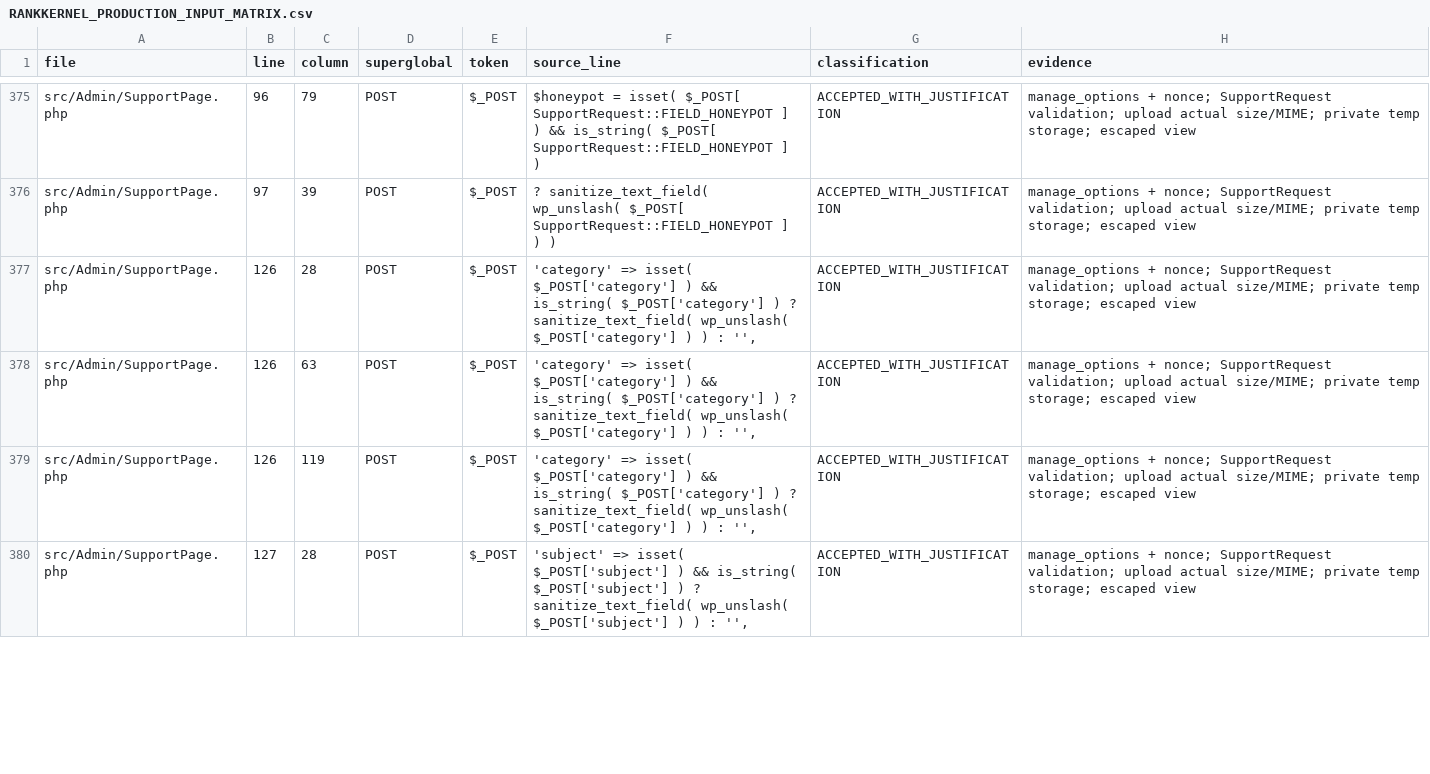
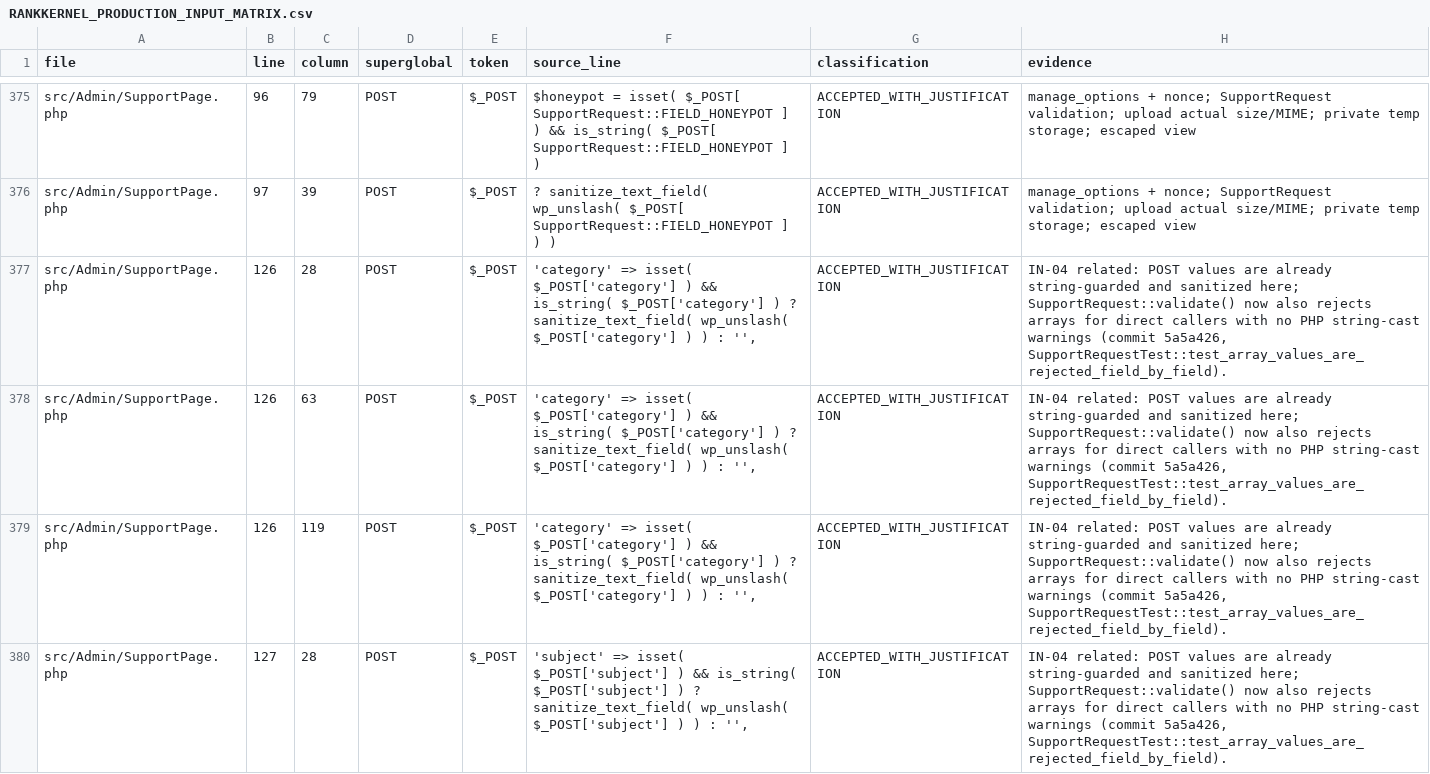
Before and after one commit to maulikbhalodiya/rankkernel, a CSV file: audit-final/RANKKERNEL_PRODUCTION_INPUT_MATRIX.csv, drawn as a sheet; only a part is shown, gaps mark what is left out; the diff covers the shown part only.

Commit message:
Refresh audit reports for 2afb118 remediation

```diff
--- a/audit-final/RANKKERNEL_PRODUCTION_INPUT_MATRIX.csv
+++ b/audit-final/RANKKERNEL_PRODUCTION_INPUT_MATRIX.csv
@@ -376,5 +376,5 @@ src/Admin/SupportPage.php,96,79,POST,$_POST,$honeypot = isset( $_POST[ SupportRe
 src/Admin/SupportPage.php,97,39,POST,$_POST,? sanitize_text_field( wp_unslash( $_POST[ SupportRequest::FIELD_HONEYPOT ] ) ),ACCEPTED_WITH_JUSTIFICATION,manage_options + nonce; SupportRequest validation; upload actual size/MIME; private temp storage; escaped view
-src/Admin/SupportPage.php,126,28,POST,$_POST,"'category'    => isset( $_POST['category'] ) && is_string( $_POST['category'] ) ? sanitize_text_field( wp_unslash( $_POST['category'] ) ) : '',",ACCEPTED_WITH_JUSTIFICATION,manage_options + nonce; SupportRequest validation; upload actual size/MIME; private temp storage; escaped view
-src/Admin/SupportPage.php,126,63,POST,$_POST,"'category'    => isset( $_POST['category'] ) && is_string( $_POST['category'] ) ? sanitize_text_field( wp_unslash( $_POST['category'] ) ) : '',",ACCEPTED_WITH_JUSTIFICATION,manage_options + nonce; SupportRequest validation; upload actual size/MIME; private temp storage; escaped view
-src/Admin/SupportPage.php,126,119,POST,$_POST,"'category'    => isset( $_POST['category'] ) && is_string( $_POST['category'] ) ? sanitize_text_field( wp_unslash( $_POST['category'] ) ) : '',",ACCEPTED_WITH_JUSTIFICATION,manage_options + nonce; SupportRequest validation; upload actual size/MIME; private temp storage; escaped view
-src/Admin/SupportPage.php,127,28,POST,$_POST,"'subject'     => isset( $_POST['subject'] ) && is_string( $_POST['subject'] ) ? sanitize_text_field( wp_unslash( $_POST['subject'] ) ) : '',",ACCEPTED_WITH_JUSTIFICATION,manage_options + nonce; SupportRequest validation; upload actual size/MIME; private temp storage; escaped view
+src/Admin/SupportPage.php,126,28,POST,$_POST,"'category'    => isset( $_POST['category'] ) && is_string( $_POST['category'] ) ? sanitize_text_field( wp_unslash( $_POST['category'] ) ) : '',",ACCEPTED_WITH_JUSTIFICATION,"IN-04 related: POST values are already string-guarded and sanitized here; SupportRequest::validate() now also rejects arrays for direct callers with no PHP string-cast warnings (commit 5a5a426, SupportRequestTest::test_array_values_are_rejected_field_by_field)."
+src/Admin/SupportPage.php,126,63,POST,$_POST,"'category'    => isset( $_POST['category'] ) && is_string( $_POST['category'] ) ? sanitize_text_field( wp_unslash( $_POST['category'] ) ) : '',",ACCEPTED_WITH_JUSTIFICATION,"IN-04 related: POST values are already string-guarded and sanitized here; SupportRequest::validate() now also rejects arrays for direct callers with no PHP string-cast warnings (commit 5a5a426, SupportRequestTest::test_array_values_are_rejected_field_by_field)."
+src/Admin/SupportPage.php,126,119,POST,$_POST,"'category'    => isset( $_POST['category'] ) && is_string( $_POST['category'] ) ? sanitize_text_field( wp_unslash( $_POST['category'] ) ) : '',",ACCEPTED_WITH_JUSTIFICATION,"IN-04 related: POST values are already string-guarded and sanitized here; SupportRequest::validate() now also rejects arrays for direct callers with no PHP string-cast warnings (commit 5a5a426, SupportRequestTest::test_array_values_are_rejected_field_by_field)."
+src/Admin/SupportPage.php,127,28,POST,$_POST,"'subject'     => isset( $_POST['subject'] ) && is_string( $_POST['subject'] ) ? sanitize_text_field( wp_unslash( $_POST['subject'] ) ) : '',",ACCEPTED_WITH_JUSTIFICATION,"IN-04 related: POST values are already string-guarded and sanitized here; SupportRequest::validate() now also rejects arrays for direct callers with no PHP string-cast warnings (commit 5a5a426, SupportRequestTest::test_array_values_are_rejected_field_by_field)."
```
Also changed, not shown: 17 edited cells elsewhere in this file, 11 other files.
